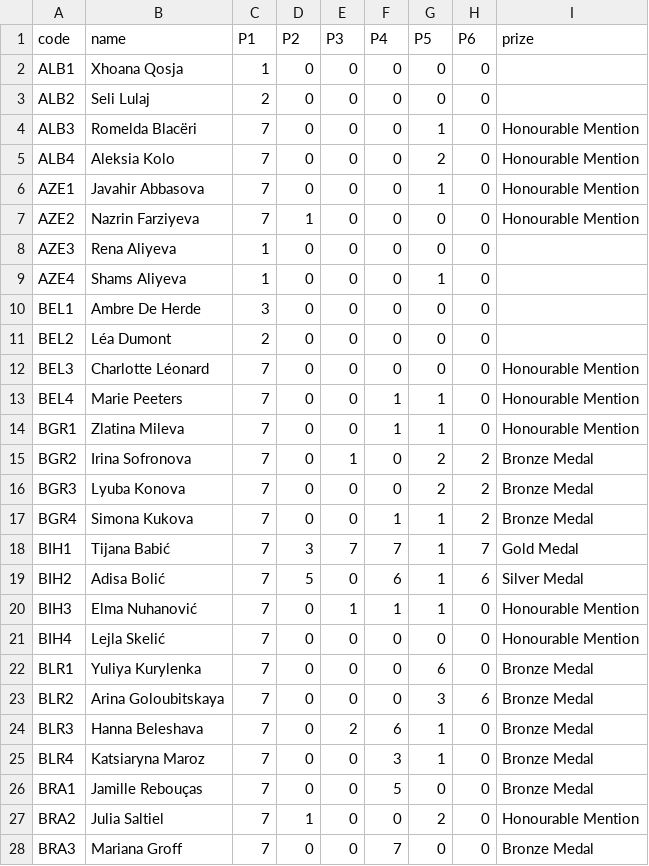
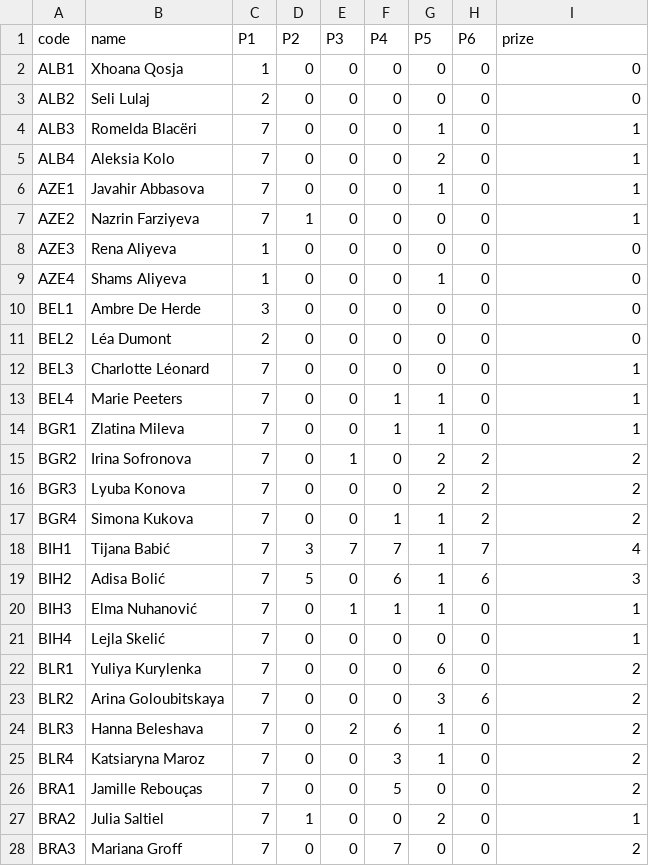
Before and after one commit to L3435/EGMO-Cutoffs-Predictor, a CSV file: podatki/csv/egmo6.csv, drawn as a sheet; only a part is shown; the diff covers the shown part only.

```diff
--- a/podatki/csv/egmo6.csv
+++ b/podatki/csv/egmo6.csv
@@ -1,28 +1,28 @@
 code,name,P1,P2,P3,P4,P5,P6,prize
-ALB1,Xhoana Qosja,1,0,0,0,0,0,
-ALB2,Seli Lulaj,2,0,0,0,0,0,
-ALB3,Romelda Blacëri,7,0,0,0,1,0,Honourable Mention
-ALB4,Aleksia Kolo,7,0,0,0,2,0,Honourable Mention
-AZE1,Javahir Abbasova,7,0,0,0,1,0,Honourable Mention
-AZE2,Nazrin Farziyeva,7,1,0,0,0,0,Honourable Mention
-AZE3,Rena Aliyeva,1,0,0,0,0,0,
-AZE4,Shams Aliyeva,1,0,0,0,1,0,
-BEL1,Ambre De Herde,3,0,0,0,0,0,
-BEL2,Léa Dumont,2,0,0,0,0,0,
-BEL3,Charlotte Léonard,7,0,0,0,0,0,Honourable Mention
-BEL4,Marie Peeters,7,0,0,1,1,0,Honourable Mention
-BGR1,Zlatina Mileva,7,0,0,1,1,0,Honourable Mention
-BGR2,Irina Sofronova,7,0,1,0,2,2,Bronze Medal
-BGR3,Lyuba Konova,7,0,0,0,2,2,Bronze Medal
-BGR4,Simona Kukova,7,0,0,1,1,2,Bronze Medal
-BIH1,Tijana Babić,7,3,7,7,1,7,Gold Medal
-BIH2,Adisa Bolić,7,5,0,6,1,6,Silver Medal
-BIH3,Elma Nuhanović,7,0,1,1,1,0,Honourable Mention
-BIH4,Lejla Skelić,7,0,0,0,0,0,Honourable Mention
-BLR1,Yuliya Kurylenka,7,0,0,0,6,0,Bronze Medal
-BLR2,Arina Goloubitskaya,7,0,0,0,3,6,Bronze Medal
-BLR3,Hanna Beleshava,7,0,2,6,1,0,Bronze Medal
-BLR4,Katsiaryna Maroz,7,0,0,3,1,0,Bronze Medal
-BRA1,Jamille Rebouças,7,0,0,5,0,0,Bronze Medal
-BRA2,Julia Saltiel,7,1,0,0,2,0,Honourable Mention
-BRA3,Mariana Groff,7,0,0,7,0,0,Bronze Medal
+ALB1,Xhoana Qosja,1,0,0,0,0,0,0
+ALB2,Seli Lulaj,2,0,0,0,0,0,0
+ALB3,Romelda Blacëri,7,0,0,0,1,0,1
+ALB4,Aleksia Kolo,7,0,0,0,2,0,1
+AZE1,Javahir Abbasova,7,0,0,0,1,0,1
+AZE2,Nazrin Farziyeva,7,1,0,0,0,0,1
+AZE3,Rena Aliyeva,1,0,0,0,0,0,0
+AZE4,Shams Aliyeva,1,0,0,0,1,0,0
+BEL1,Ambre De Herde,3,0,0,0,0,0,0
+BEL2,Léa Dumont,2,0,0,0,0,0,0
+BEL3,Charlotte Léonard,7,0,0,0,0,0,1
+BEL4,Marie Peeters,7,0,0,1,1,0,1
+BGR1,Zlatina Mileva,7,0,0,1,1,0,1
+BGR2,Irina Sofronova,7,0,1,0,2,2,2
+BGR3,Lyuba Konova,7,0,0,0,2,2,2
+BGR4,Simona Kukova,7,0,0,1,1,2,2
+BIH1,Tijana Babić,7,3,7,7,1,7,4
+BIH2,Adisa Bolić,7,5,0,6,1,6,3
+BIH3,Elma Nuhanović,7,0,1,1,1,0,1
+BIH4,Lejla Skelić,7,0,0,0,0,0,1
+BLR1,Yuliya Kurylenka,7,0,0,0,6,0,2
+BLR2,Arina Goloubitskaya,7,0,0,0,3,6,2
+BLR3,Hanna Beleshava,7,0,2,6,1,0,2
+BLR4,Katsiaryna Maroz,7,0,0,3,1,0,2
+BRA1,Jamille Rebouças,7,0,0,5,0,0,2
+BRA2,Julia Saltiel,7,1,0,0,2,0,1
+BRA3,Mariana Groff,7,0,0,7,0,0,2
```
Also changed, not shown: 141 edited cells elsewhere in this file, podatki/csv/egmo10.csv, podatki/csv/egmo2.csv, 6 other files.
